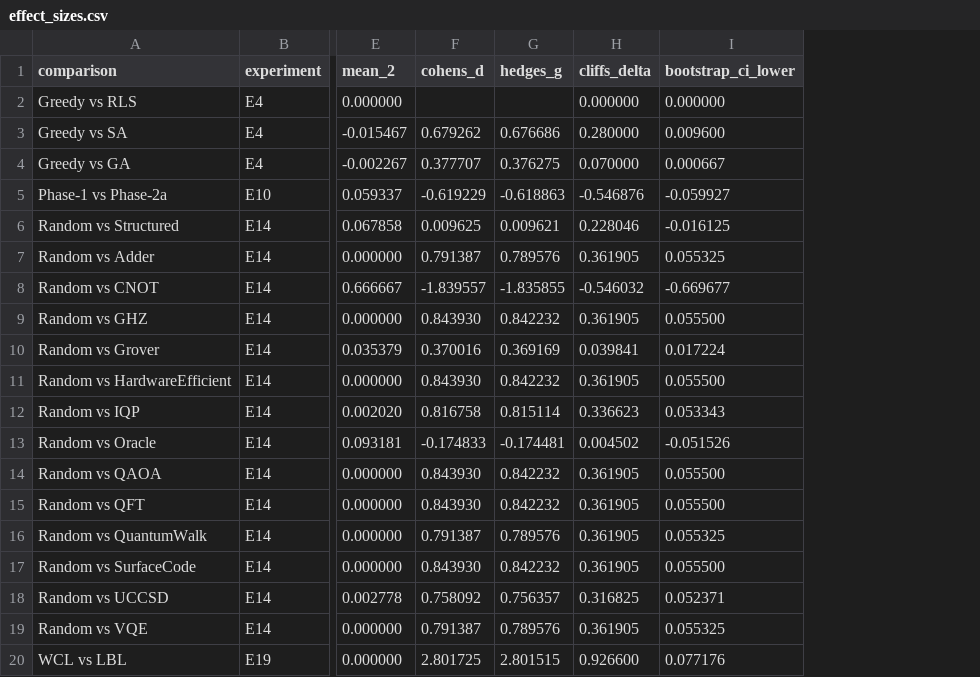
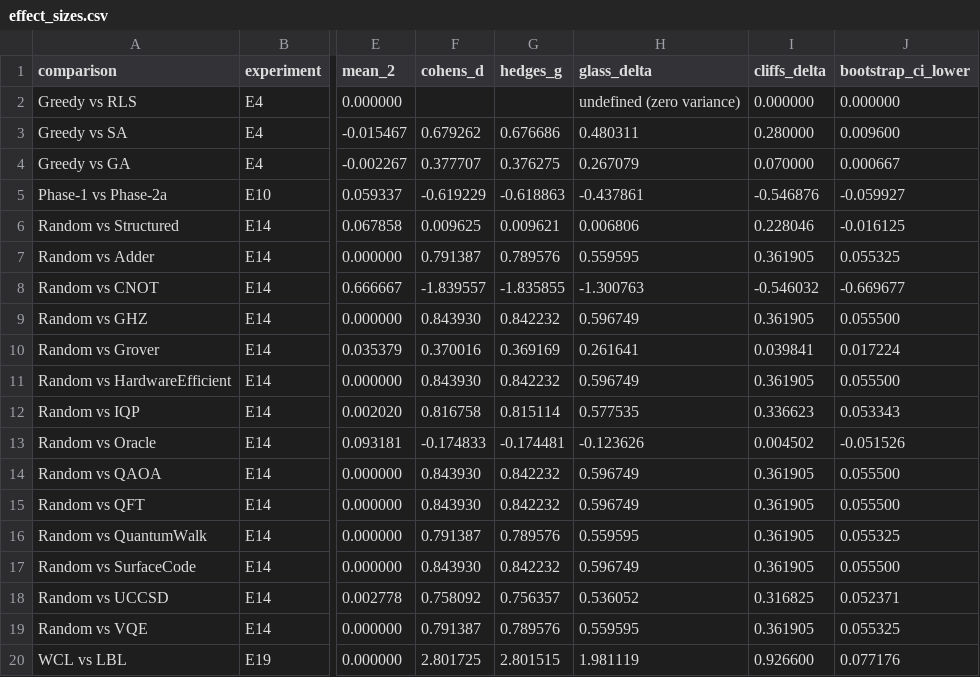
Before and after one commit to StarryCode-Lang/quantum-peephole-ceiling, a CSV file: analysis/figures/effect_sizes.csv, drawn as a sheet; only a part is shown, gaps mark what is left out; the diff names each change by its address in the sheet, - before the commit and + after, or states it on an @@ line.

Commit message:
fix(review): academic review remediation - 15 issues fixed
Manuscript:
- Replace aggregate Table 13 with per-family industrial baseline table
- Fix false claim 'regardless of optimizer' (t|ket> achieves 5-63%)
- Fix Table 11: QAOA moved from Skip to Escalate
- Update Phase-2b status from 'not implemented' to 'fixture-scale validated'
- Standardize trial count to 'over 67,000 data rows'
- Remove 5 fictitious/duplicate references [72,73,74,76,77]
- Fix cross-validation table Phase-2b row to 'Partially validated'
- Add Glass's Delta approximation note
- Fix Regime III '10 of 15' to '3+7'

Code:
- Sync commutation rules: base.py gains CNOT+X-family, CZ+Z-family
- Sync commutation rules: _gate_predicates.py gains SWAP-SWAP, CZ-CZ
- Ceiling proxy and optimizer now use identical rule sets

Data:
- Add glass_delta column to effect_sizes.csv

Output:
- Comprehensive academic review report in outputs/

```diff
--- a/analysis/figures/effect_sizes.csv
+++ b/analysis/figures/effect_sizes.csv
+column H (glass_delta), rows 2-20: undefined (zero variance) | 0.480311 | 0.267079 | -0.437861 | 0.006806 | 0.559595 | -1.300763 | 0.596749 | 0.261641 | 0.596749 | 0.577535 | -0.123626 | 0.596749 | 0.596749 | 0.559595 | 0.596749 | 0.536052 | 0.559595 | 1.981119
```
Also changed, not shown: 5 other files.
